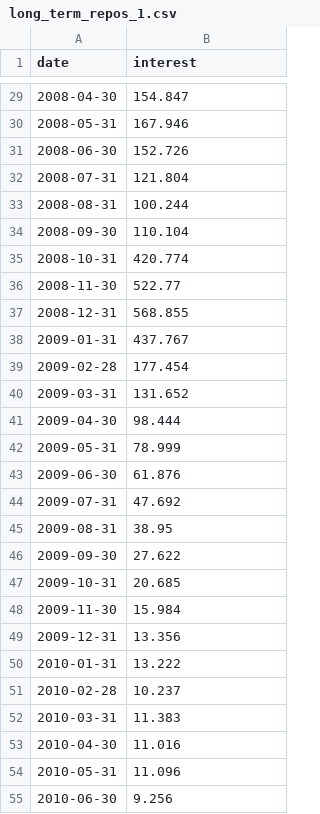
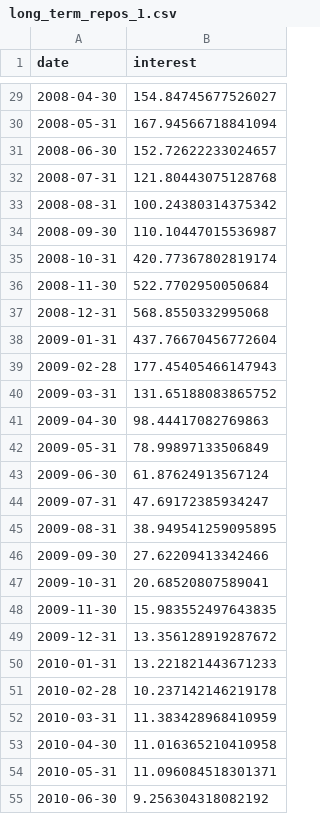
Before and after one commit to greggs-patriot/monetary-policy, a CSV file: processed/long_term_repos/long_term_repos_1.csv, drawn as a sheet; only a part is shown, gaps mark what is left out; the diff covers the shown part only.

```diff
--- a/processed/long_term_repos/long_term_repos_1.csv
+++ b/processed/long_term_repos/long_term_repos_1.csv
@@ -29,27 +29,27 @@ date,interest
-2008-04-30,154.847
-2008-05-31,167.946
-2008-06-30,152.726
-2008-07-31,121.804
-2008-08-31,100.244
-2008-09-30,110.104
-2008-10-31,420.774
-2008-11-30,522.77
-2008-12-31,568.855
-2009-01-31,437.767
-2009-02-28,177.454
-2009-03-31,131.652
-2009-04-30,98.444
-2009-05-31,78.999
-2009-06-30,61.876
-2009-07-31,47.692
-2009-08-31,38.95
-2009-09-30,27.622
-2009-10-31,20.685
-2009-11-30,15.984
-2009-12-31,13.356
-2010-01-31,13.222
-2010-02-28,10.237
-2010-03-31,11.383
-2010-04-30,11.016
-2010-05-31,11.096
-2010-06-30,9.256
+2008-04-30,154.84745677526027
+2008-05-31,167.94566718841094
+2008-06-30,152.72622233024657
+2008-07-31,121.80443075128768
+2008-08-31,100.24380314375342
+2008-09-30,110.10447015536987
+2008-10-31,420.77367802819174
+2008-11-30,522.7702950050684
+2008-12-31,568.8550332995068
+2009-01-31,437.76670456772604
+2009-02-28,177.45405466147943
+2009-03-31,131.65188083865752
+2009-04-30,98.44417082769863
+2009-05-31,78.99897133506849
+2009-06-30,61.87624913567124
+2009-07-31,47.69172385934247
+2009-08-31,38.949541259095895
+2009-09-30,27.62209413342466
+2009-10-31,20.68520807589041
+2009-11-30,15.983552497643835
+2009-12-31,13.356128919287672
+2010-01-31,13.221821443671233
+2010-02-28,10.237142146219178
+2010-03-31,11.383428968410959
+2010-04-30,11.016365210410958
+2010-05-31,11.096084518301371
+2010-06-30,9.256304318082192
```
Also changed, not shown: 38 edited cells elsewhere in this file, processed/long_term_repos/long_term_repos_2.csv, processed/long_term_repos/long_term_repos_3.csv, 2 other files.
